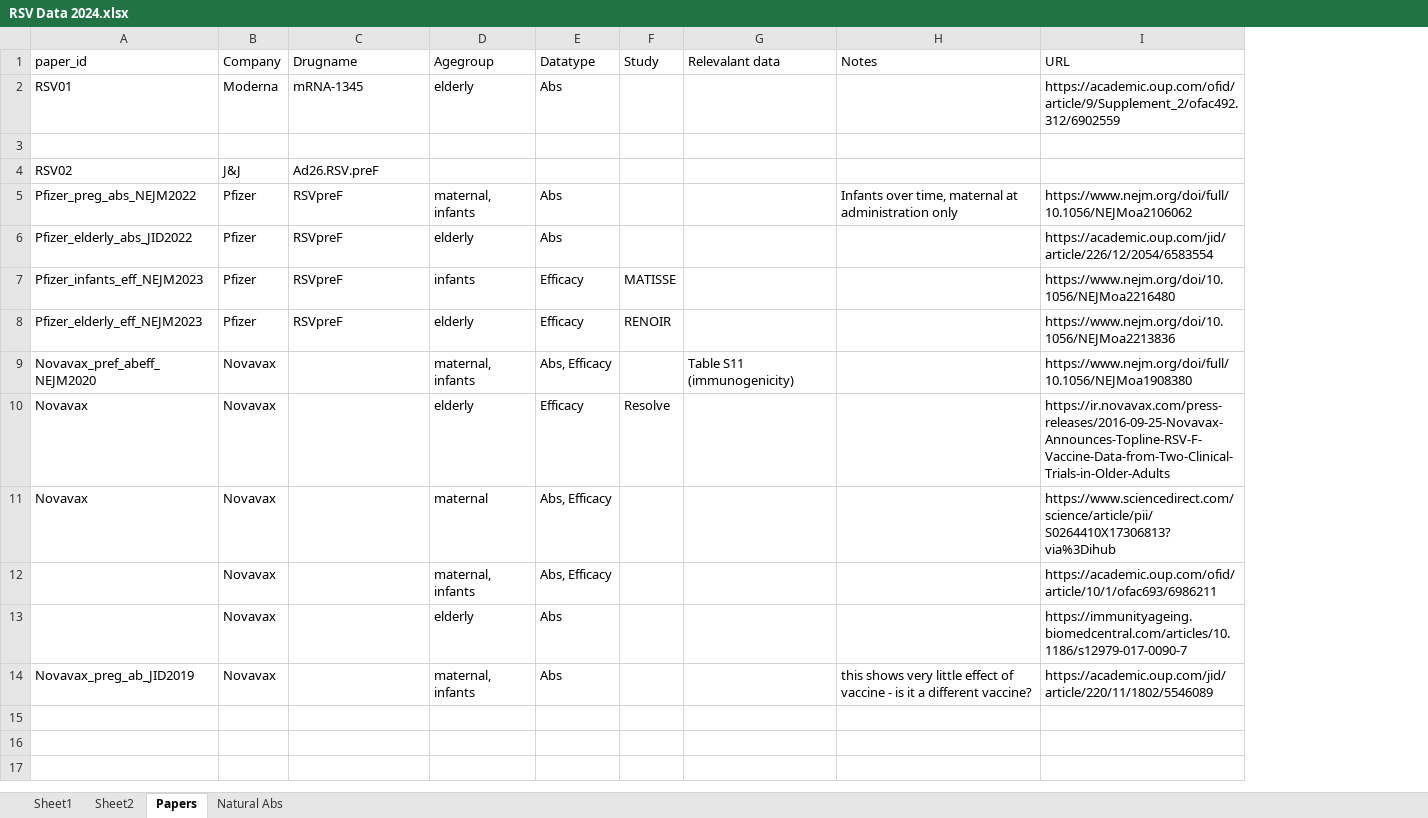
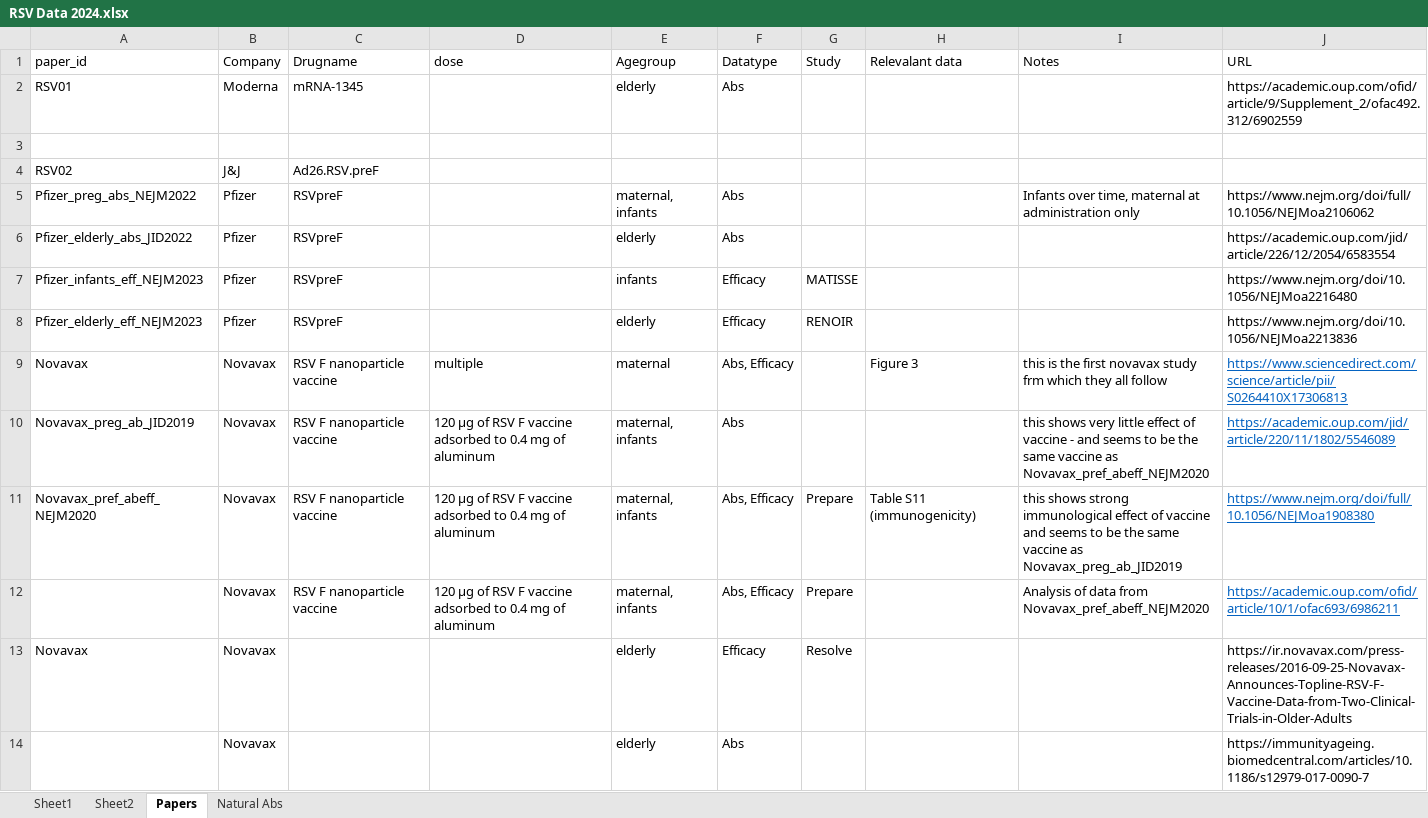
Before and after one commit to deborahcromer/RSVcorrelates, an Excel workbook: raw-data/RSV Data 2024.xlsx, sheet Papers, drawn as a sheet; values as stored, in another font and other column widths than the file's, no borders; removed rows and columns are numbered as before the commit, all else as after; the diff names each change by its address in the sheet, - before the commit and + after, or states it on an @@ line.

Commit message:
inlcude commentry on some novavax papers

```diff
--- a/raw-data/RSV Data 2024.xlsx (sheet Papers)
+++ b/raw-data/RSV Data 2024.xlsx (sheet Papers)
+column D (dose), row 11: 120 μg of RSV F vaccine adsorbed to 0.4 mg of aluminum
+row 9: Novavax | Novavax | RSV F nanoparticle vaccine | multiple | maternal | Abs, Efficacy |  | Figure 3 | this is the first novavax study frm which they all follow | https://www.sciencedirect.com/science/article/pii/S0264410X17306813
+row 10: Novavax_preg_ab_JID2019 | Novavax | RSV F nanoparticle vaccine | 120 μg of RSV F vaccine adsorbed to 0.4 mg of aluminum | maternal, infants | Abs |  |  | this shows very little effect of vaccine - and seems to be the same vaccine as Novavax_pref_abeff_NEJM2020 | https://academic.oup.com/jid/article/220/11/1802/5546089
-C11 (Drugname): (empty)
+C11 (Drugname): RSV F nanoparticle vaccine
-G11 (Study): (empty)
+G11 (Study): Prepare
-I11 (Notes): (empty)
+I11 (Notes): this shows strong immunological effect of vaccine and seems to be the same vaccine as Novavax_preg_ab_JID2019
@@ J11 underline: off → on, text colour: black → #0563C1 @@
+row 12:  | Novavax | RSV F nanoparticle vaccine | 120 μg of RSV F vaccine adsorbed to 0.4 mg of aluminum | maternal, infants | Abs, Efficacy | Prepare |  | Analysis of data from Novavax_pref_abeff_NEJM2020 | https://academic.oup.com/ofid/article/10/1/ofac693/6986211
-row 11: Novavax | Novavax |  | maternal | Abs, Efficacy |  |  |  | https://www.sciencedirect.com/science/article/pii/S0264410X17306813?via%3Dihub
-row 12:  | Novavax |  | maternal, infants | Abs, Efficacy |  |  |  | https://academic.oup.com/ofid/article/10/1/ofac693/6986211
-row 14: Novavax_preg_ab_JID2019 | Novavax |  | maternal, infants | Abs |  |  | this shows very little effect of vaccine - is it a different vaccine? | https://academic.oup.com/jid/article/220/11/1802/5546089
```
